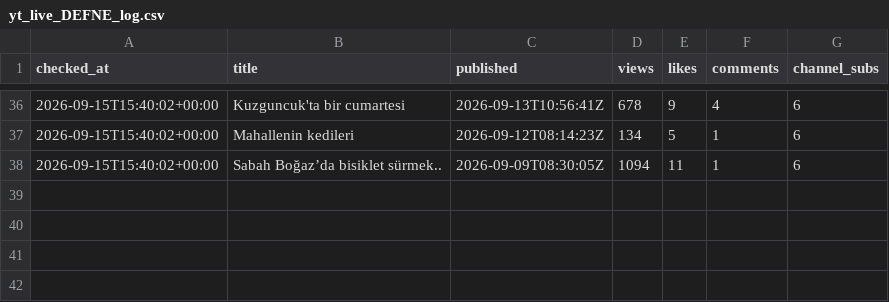
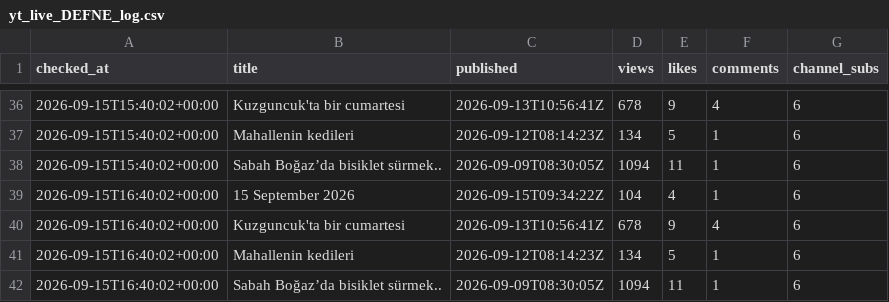
Before and after one commit to volaria/vd-insights-data, a CSV file: data/yt_live_DEFNE_log.csv, drawn as a sheet; only a part is shown, gaps mark what is left out; the diff names each change by its address in the sheet, - before the commit and + after, or states it on an @@ line.

Commit message:
live

```diff
--- a/data/yt_live_DEFNE_log.csv
+++ b/data/yt_live_DEFNE_log.csv
+row 39: 2026-09-15T16:40:02+00:00 | 15 September 2026 | 2026-09-15T09:34:22Z | 104 | 4 | 1 | 6
+row 40: 2026-09-15T16:40:02+00:00 | Kuzguncuk'ta bir cumartesi | 2026-09-13T10:56:41Z | 678 | 9 | 4 | 6
+row 41: 2026-09-15T16:40:02+00:00 | Mahallenin kedileri | 2026-09-12T08:14:23Z | 134 | 5 | 1 | 6
+row 42: 2026-09-15T16:40:02+00:00 | Sabah Boğaz’da bisiklet sürmek.. | 2026-09-09T08:30:05Z | 1094 | 11 | 1 | 6
```
Also changed, not shown: data/yt_live_DEFNE.csv.
